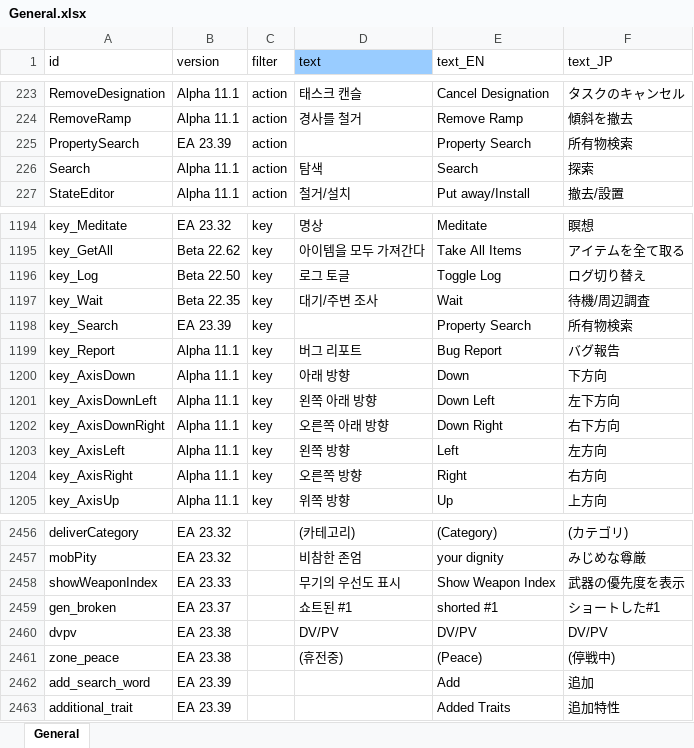
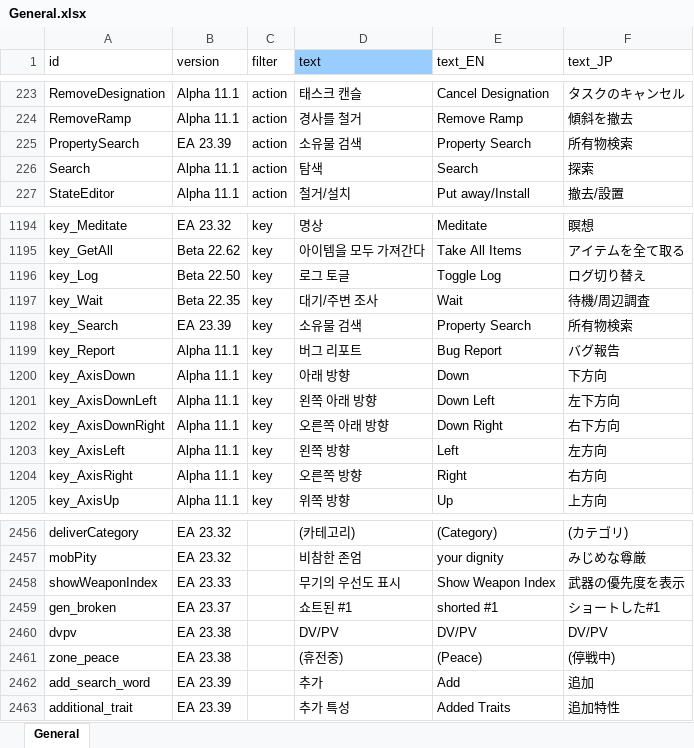
Before and after one commit to cinornu/Elin_KR, an Excel workbook: Mod_Korean/Lang/KR/Game/General.xlsx, sheet General, drawn as a sheet; only a part is shown, gaps mark what is left out; values as stored, in another font and other column widths than the file's, no borders; charts and pictures not drawn; the diff names each change by its address in the sheet, - before the commit and + after, or states it on an @@ line.

```diff
--- a/Mod_Korean/Lang/KR/Game/General.xlsx (sheet General)
+++ b/Mod_Korean/Lang/KR/Game/General.xlsx (sheet General)
-D225 (text): (empty)
+D225 (text): 소유물 검색
-D1198 (text): (empty)
+D1198 (text): 소유물 검색
-D2462 (text): (empty)
+D2462 (text): 추가
-D2463 (text): (empty)
+D2463 (text): 추가 특성
```
Also changed, not shown: charts or pictures, Mod_Korean/Lang/KR/Game/Element.xlsx, Mod_Korean/Lang/KR/Game/List.xlsx, 2 other files.
